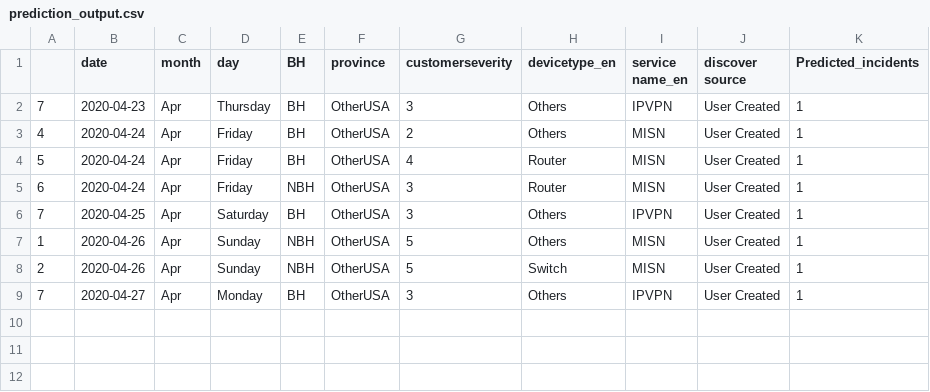
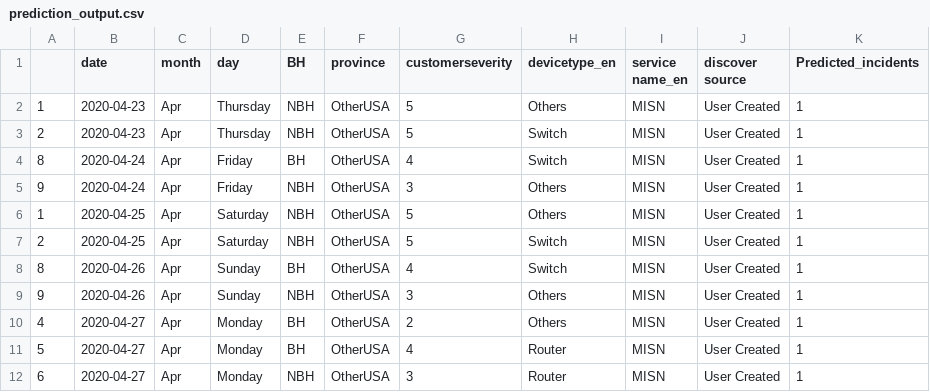
Before and after one commit to AnalyticsSolution/IncidentPredictionTraining, a CSV file: Output/prediction_output.csv, drawn as a sheet.

Commit message:
Pushing Output files to GIT repo

```diff
--- a/Output/prediction_output.csv
+++ b/Output/prediction_output.csv
@@ -1,9 +1,12 @@
 ,date,month,day,BH,province,customerseverity,devicetype_en,service name_en,discover source,Predicted_incidents
-7,2020-04-23,Apr,Thursday,BH,OtherUSA,3,Others,IPVPN,User Created,1
-4,2020-04-24,Apr,Friday,BH,OtherUSA,2,Others,MISN,User Created,1
-5,2020-04-24,Apr,Friday,BH,OtherUSA,4,Router,MISN,User Created,1
-6,2020-04-24,Apr,Friday,NBH,OtherUSA,3,Router,MISN,User Created,1
-7,2020-04-25,Apr,Saturday,BH,OtherUSA,3,Others,IPVPN,User Created,1
-1,2020-04-26,Apr,Sunday,NBH,OtherUSA,5,Others,MISN,User Created,1
-2,2020-04-26,Apr,Sunday,NBH,OtherUSA,5,Switch,MISN,User Created,1
-7,2020-04-27,Apr,Monday,BH,OtherUSA,3,Others,IPVPN,User Created,1
+1,2020-04-23,Apr,Thursday,NBH,OtherUSA,5,Others,MISN,User Created,1
+2,2020-04-23,Apr,Thursday,NBH,OtherUSA,5,Switch,MISN,User Created,1
+8,2020-04-24,Apr,Friday,BH,OtherUSA,4,Switch,MISN,User Created,1
+9,2020-04-24,Apr,Friday,NBH,OtherUSA,3,Others,MISN,User Created,1
+1,2020-04-25,Apr,Saturday,NBH,OtherUSA,5,Others,MISN,User Created,1
+2,2020-04-25,Apr,Saturday,NBH,OtherUSA,5,Switch,MISN,User Created,1
+8,2020-04-26,Apr,Sunday,BH,OtherUSA,4,Switch,MISN,User Created,1
+9,2020-04-26,Apr,Sunday,NBH,OtherUSA,3,Others,MISN,User Created,1
+4,2020-04-27,Apr,Monday,BH,OtherUSA,2,Others,MISN,User Created,1
+5,2020-04-27,Apr,Monday,BH,OtherUSA,4,Router,MISN,User Created,1
+6,2020-04-27,Apr,Monday,NBH,OtherUSA,3,Router,MISN,User Created,1
```
Also changed, not shown: Output/prediction_model_metrics.csv, 2 other files.
